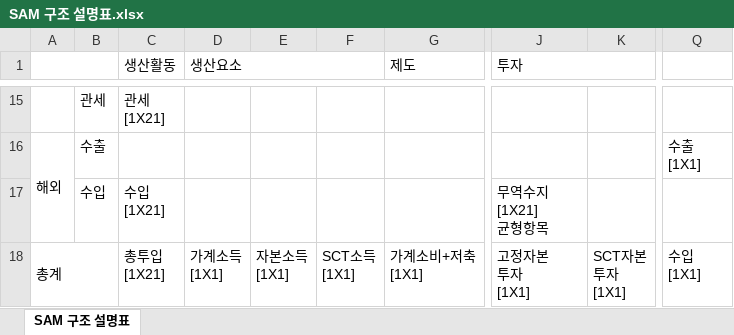
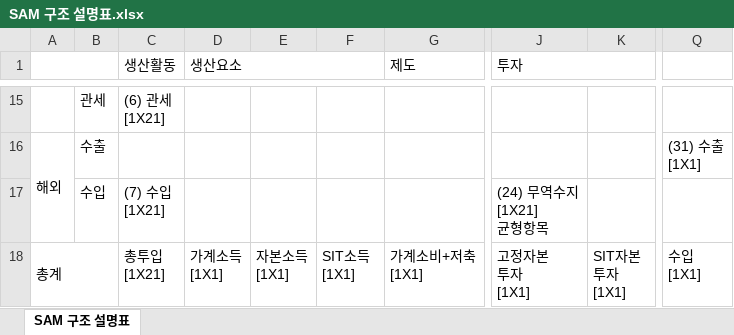
Before and after one commit to ehddy/spatial_information_project, an Excel workbook: SAM 구조 설명표.xlsx, sheet SAM 구조 설명표, drawn as a sheet; only a part is shown, gaps mark what is left out; values as stored, in another font and other column widths than the file's, no cell formats; ↵ is a line break in a cell; the diff covers the shown part only; the diff names each change by its address in the sheet, - before the commit and + after, or states it on an @@ line.

```diff
--- a/SAM 구조 설명표.xlsx (sheet SAM 구조 설명표)
+++ b/SAM 구조 설명표.xlsx (sheet SAM 구조 설명표)
-C15 (생산활동): 관세 ↵ [1X21]
+C15 (생산활동): (6) 관세 ↵ [1X21]
-Q16: 수출 ↵ [1X1]
+Q16: (31) 수출 ↵ [1X1]
-C17 (생산활동): 수입 ↵ [1X21]
+C17 (생산활동): (7) 수입 ↵ [1X21]
-J17 (투자): 무역수지 ↵ [1X21] ↵ 균형항목
+J17 (투자): (24) 무역수지 ↵ [1X21] ↵ 균형항목
-F18: SCT소득 ↵ [1X1]
+F18: SIT소득 ↵ [1X1]
-K18: SCT자본 ↵ 투자 ↵ [1X1]
+K18: SIT자본 ↵ 투자 ↵ [1X1]
```
Also changed, not shown: 1 added row, 1 removed row and 30 edited cells elsewhere in this sheet, cell formats, 2016년 기준 최종 전처리 산업연관표(총거래표).xlsx, 2019년 기준 최종 전처리 산업연관표(총거래표).xlsx, 21 other files.
